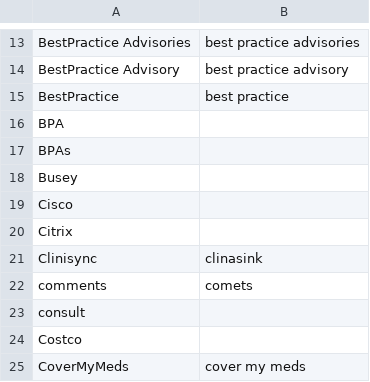
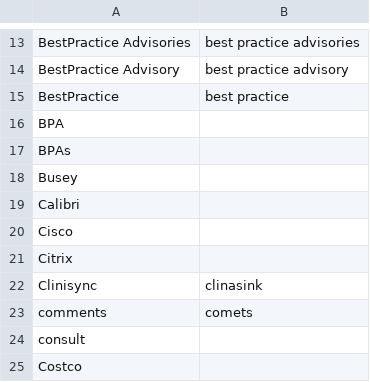
Before and after one commit to nriley/talon_community, a CSV file: settings/additional_words.csv, drawn as a sheet; only a part is shown, gaps mark what is left out; the shorter side is filled out with more unchanged rows; the diff names each change by its address in the sheet, - before the commit and + after, or states it on an @@ line.

```diff
--- a/settings/additional_words.csv
+++ b/settings/additional_words.csv
+row 19: Calibri
```
Also changed, not shown: settings/words_to_replace.csv, 2 other files.
